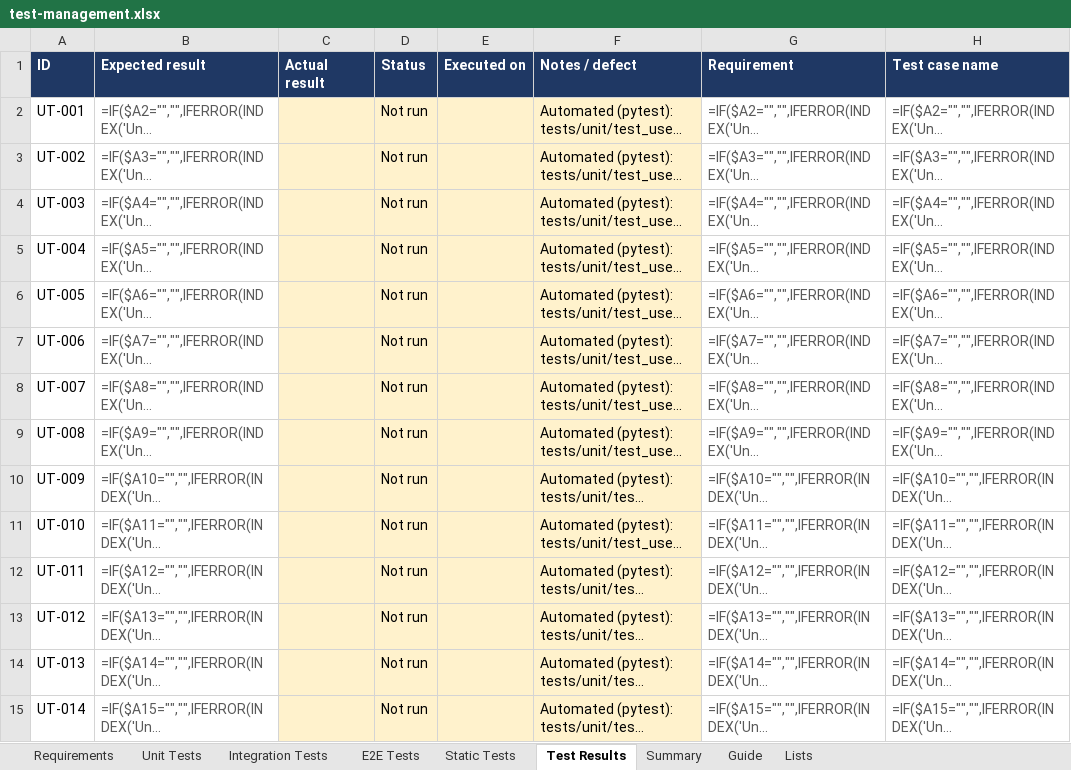
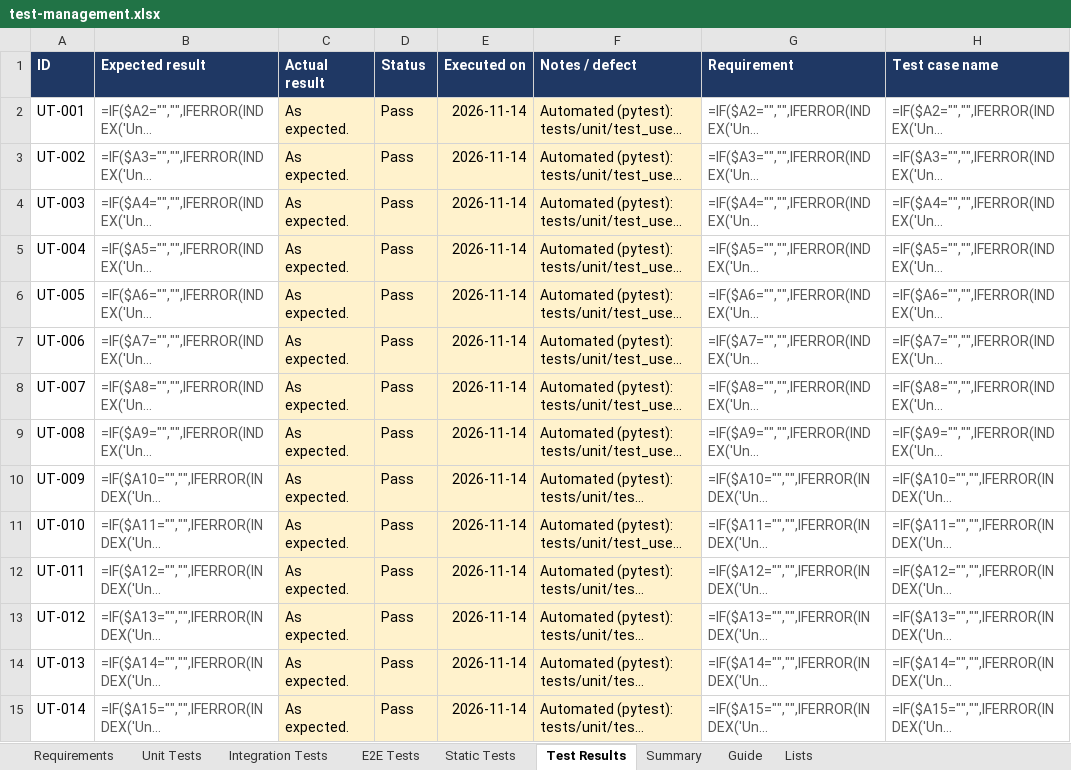
Before and after one commit to Jsambok11/webshop-test-automation, an Excel workbook: docs/v1.2/test-management.xlsx, sheet Test Results, drawn as a sheet; only a part is shown; long unchanged cells end in …; values as stored, in another font and other column widths than the file's, no borders; formulas without a stored value are shown as written; conditional formats not drawn; the diff covers the shown part only; the diff names each change by its address in the sheet, - before the commit and + after, or states it on an @@ line.

Commit message:
Release 1.2.0: version bump, test results and test report

```diff
--- a/docs/v1.2/test-management.xlsx (sheet Test Results)
+++ b/docs/v1.2/test-management.xlsx (sheet Test Results)
-C2:C15 (Actual result): (empty)
+C2:C15 (Actual result): As expected.
-D2:D15 (Status): Not run
+D2:D15 (Status): Pass
-E2:E15 (Executed on): (empty)
+E2:E15 (Executed on): 2026-11-14
```
Also changed, not shown: 314 edited cells elsewhere in this sheet, 10 other files.
